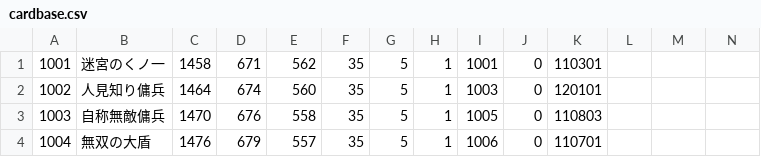
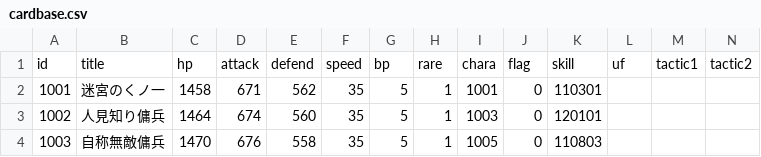
Before and after one commit to Hortensia-Saga/horsaga-data, a CSV file: raw_data/cardbase.csv, drawn as a sheet; only a part is shown; the shorter side is filled out with more unchanged rows; rows hold the shown columns only; the diff names each change by its address in the sheet, - before the commit and + after, or states it on an @@ line.

```diff
--- a/raw_data/cardbase.csv
+++ b/raw_data/cardbase.csv
+row 1: id | title | hp | attack | defend | speed | bp | rare | chara | flag | skill | uf | tactic1 | tactic2
```
Also changed, not shown: raw_data/awaken_gain.csv, raw_data/chara.csv, 7 other files.
